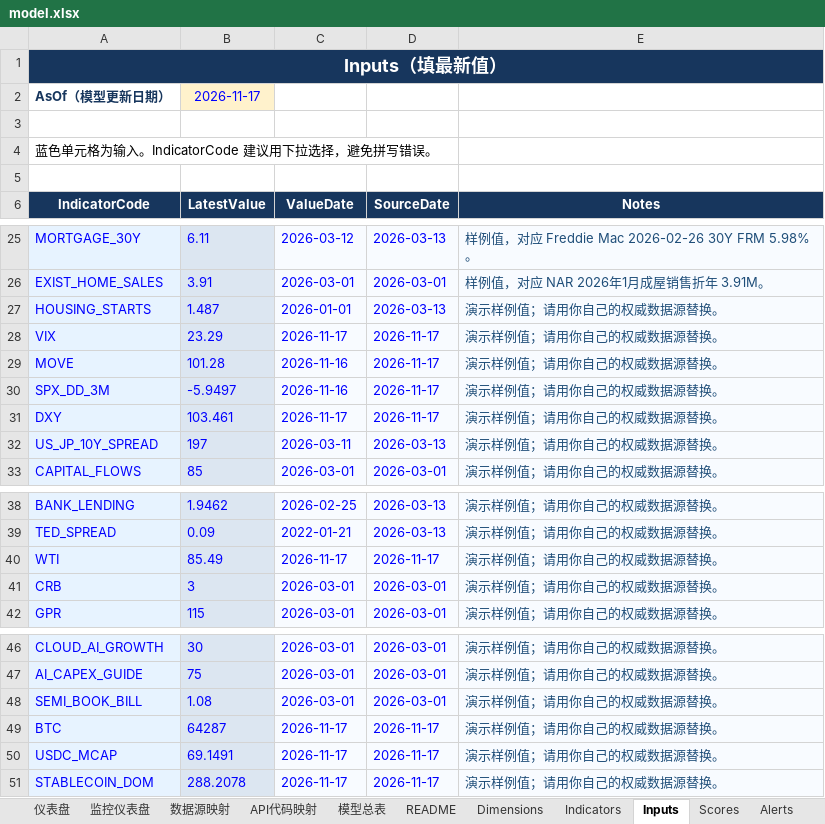
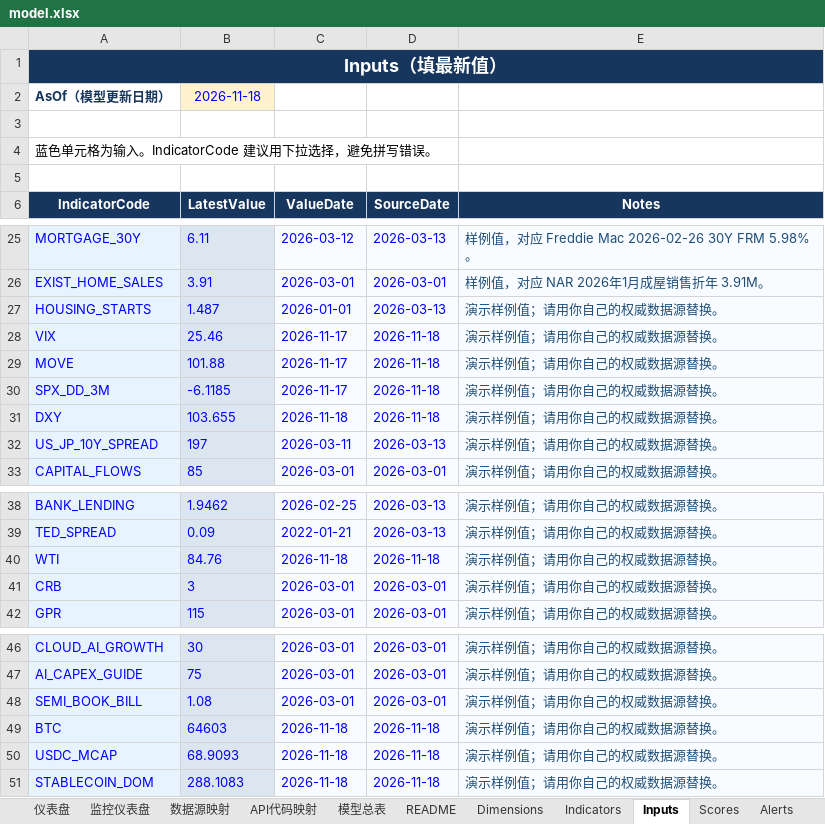
Before and after one commit to Joeyxia/MacoEcoReport, an Excel workbook: model.xlsx, sheet Inputs, drawn as a sheet; only a part is shown, gaps mark what is left out; values as stored, in another font and other column widths than the file's, no borders; the diff names each change by its address in the sheet, - before the commit and + after, or states it on an @@ line.

```diff
--- a/model.xlsx (sheet Inputs)
+++ b/model.xlsx (sheet Inputs)
-B2 (LatestValue): 2026-11-17
+B2 (LatestValue): 2026-11-18
-B28 (LatestValue): 23.29
+B28 (LatestValue): 25.46
-D28:D31 (SourceDate): 2026-11-17
+D28:D31 (SourceDate): 2026-11-18
-B29 (LatestValue): 101.28
+B29 (LatestValue): 101.88
-C29:C30 (ValueDate): 2026-11-16
+C29:C30 (ValueDate): 2026-11-17
-B30 (LatestValue): -5.9497
+B30 (LatestValue): -6.1185
-B31 (LatestValue): 103.461
+B31 (LatestValue): 103.655
-C31 (ValueDate): 2026-11-17
+C31 (ValueDate): 2026-11-18
-B40 (LatestValue): 85.49
+B40 (LatestValue): 84.76
-C40 (ValueDate): 2026-11-17
+C40 (ValueDate): 2026-11-18
-D40 (SourceDate): 2026-11-17
+D40 (SourceDate): 2026-11-18
-B49 (LatestValue): 64287
+B49 (LatestValue): 64603
-C49:C51 (ValueDate): 2026-11-17
+C49:C51 (ValueDate): 2026-11-18
-D49:D51 (SourceDate): 2026-11-17
+D49:D51 (SourceDate): 2026-11-18
-B50 (LatestValue): 69.1491
+B50 (LatestValue): 68.9093
-B51 (LatestValue): 288.2078
+B51 (LatestValue): 288.1083
```
Also changed, not shown: 1 other file.
